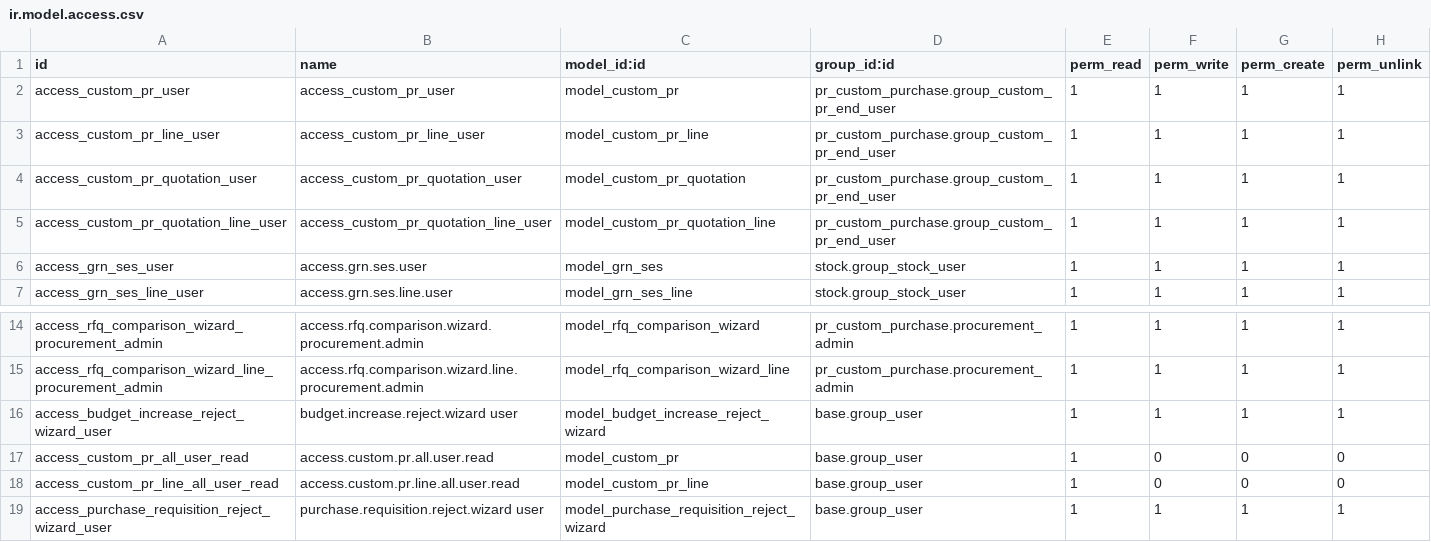
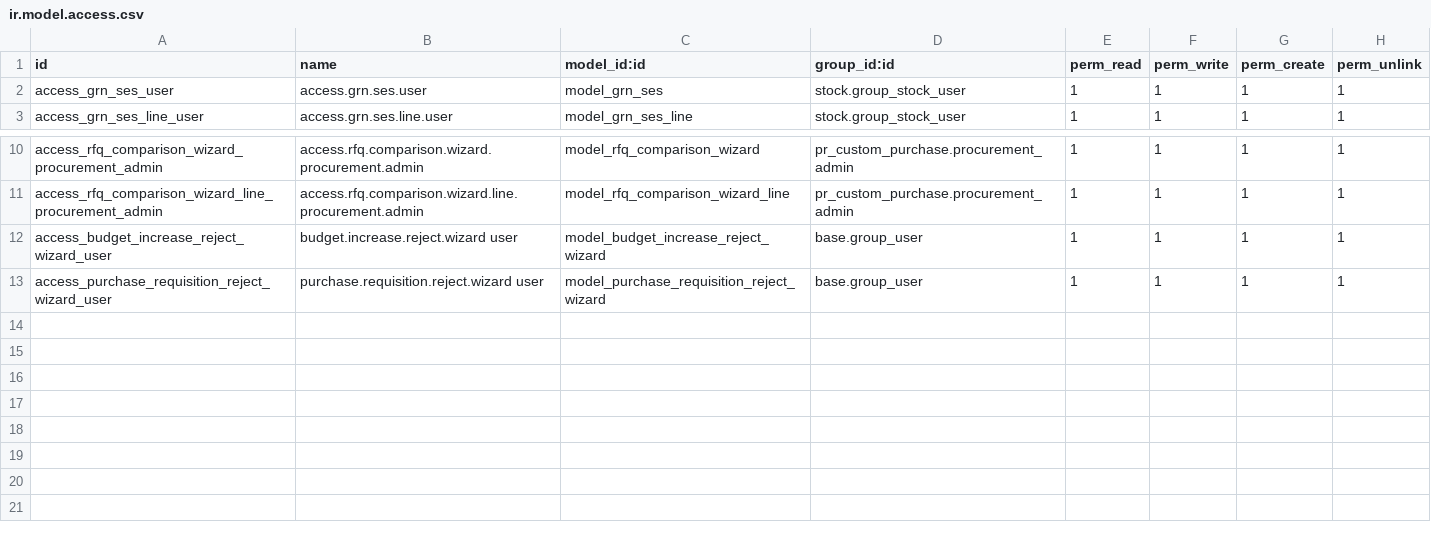
Before and after one commit to Mudassir006/Petroraq_V17, a CSV file: pr_custom_purchase/security/ir.model.access.csv, drawn as a sheet; only a part is shown, gaps mark what is left out.

```diff
--- a/pr_custom_purchase/security/ir.model.access.csv
+++ b/pr_custom_purchase/security/ir.model.access.csv
@@ -1,6 +1,2 @@
 id,name,model_id:id,group_id:id,perm_read,perm_write,perm_create,perm_unlink
-access_custom_pr_user,access_custom_pr_user,model_custom_pr,pr_custom_purchase.group_custom_pr_end_user,1,1,1,1
-access_custom_pr_line_user,access_custom_pr_line_user,model_custom_pr_line,pr_custom_purchase.group_custom_pr_end_user,1,1,1,1
-access_custom_pr_quotation_user,access_custom_pr_quotation_user,model_custom_pr_quotation,pr_custom_purchase.group_custom_pr_end_user,1,1,1,1
-access_custom_pr_quotation_line_user,access_custom_pr_quotation_line_user,model_custom_pr_quotation_line,pr_custom_purchase.group_custom_pr_end_user,1,1,1,1
 access_grn_ses_user,access.grn.ses.user,model_grn_ses,stock.group_stock_user,1,1,1,1
@@ -16,4 +12,2 @@ access_rfq_comparison_wizard_line_procurement_admin,access.rfq.comparison.wizard
 access_budget_increase_reject_wizard_user,budget.increase.reject.wizard user,model_budget_increase_reject_wizard,base.group_user,1,1,1,1
-access_custom_pr_all_user_read,access.custom.pr.all.user.read,model_custom_pr,base.group_user,1,0,0,0
-access_custom_pr_line_all_user_read,access.custom.pr.line.all.user.read,model_custom_pr_line,base.group_user,1,0,0,0
 access_purchase_requisition_reject_wizard_user,purchase.requisition.reject.wizard user,model_purchase_requisition_reject_wizard,base.group_user,1,1,1,1
```
Also changed, not shown: 15 other files.
